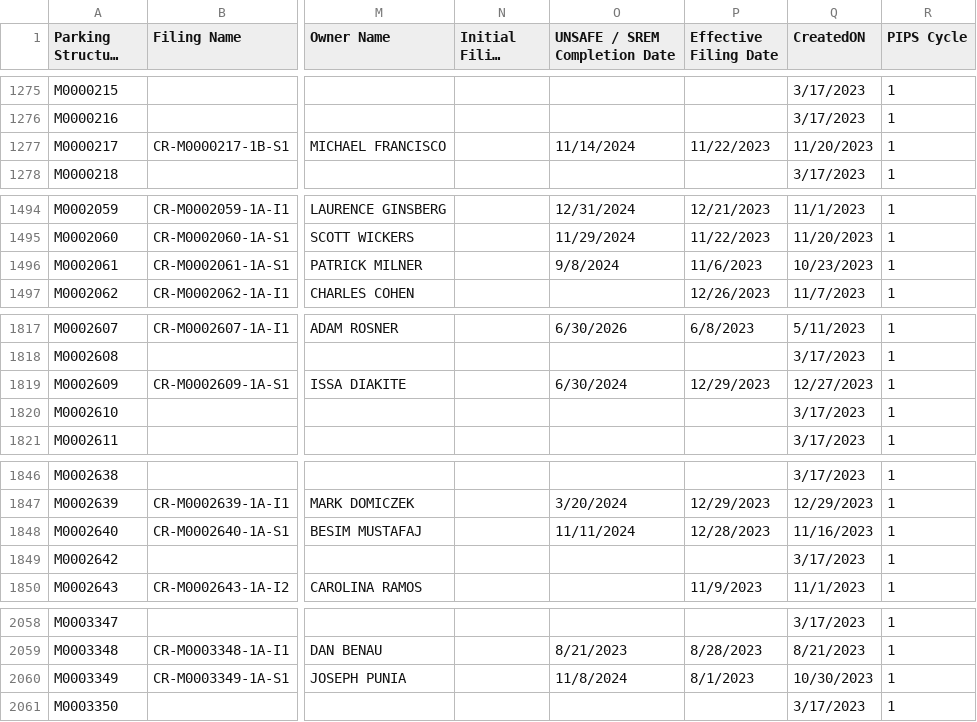
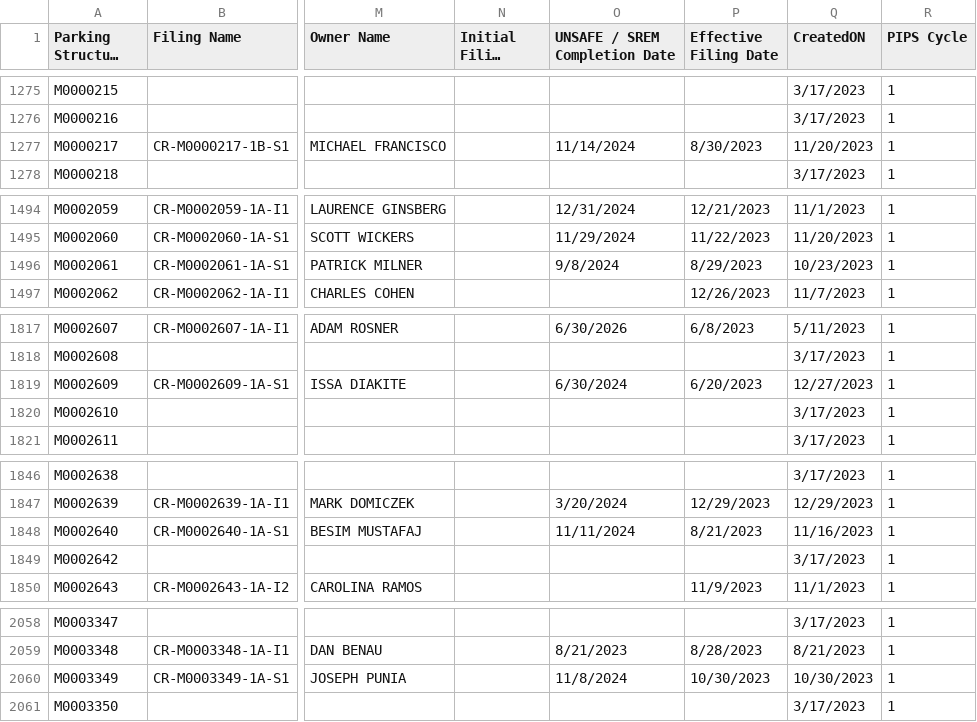
Before and after one commit to NYCDOB/ParkingStructures, a CSV file: data/ParkingStructureInspections.csv, drawn as a sheet; only a part is shown, gaps mark what is left out; long unchanged cells end in …; the diff covers the shown part only; the diff names each change by its address in the sheet, - before the commit and + after, or states it on an @@ line.

```diff
--- a/data/ParkingStructureInspections.csv
+++ b/data/ParkingStructureInspections.csv
-P1277 (Effective Filing Date): 11/22/2023
+P1277 (Effective Filing Date): 8/30/2023
-P1496 (Effective Filing Date): 11/6/2023
+P1496 (Effective Filing Date): 8/29/2023
-P1819 (Effective Filing Date): 12/29/2023
+P1819 (Effective Filing Date): 6/20/2023
-P1848 (Effective Filing Date): 12/28/2023
+P1848 (Effective Filing Date): 8/21/2023
-P2060 (Effective Filing Date): 8/1/2023
+P2060 (Effective Filing Date): 10/30/2023
```
Also changed, not shown: 12 edited cells elsewhere in this file.
